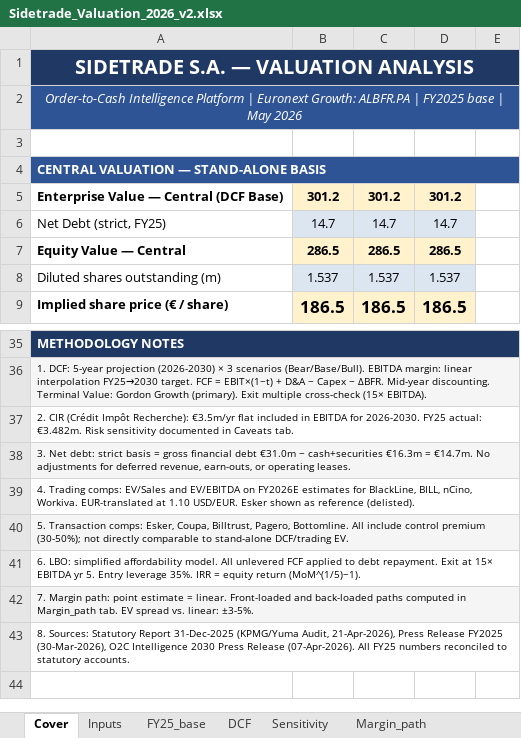
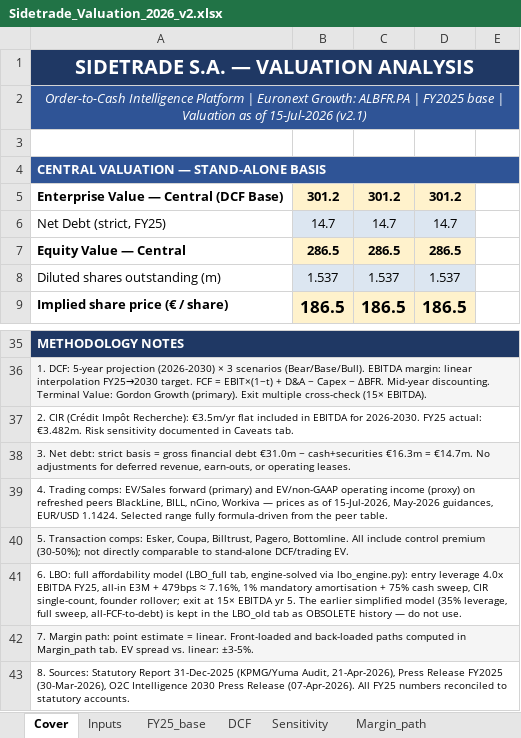
Before and after one commit to HBenChaouch/Portfolio, an Excel workbook: Sidetrade_Valuation_2026_v2.xlsx, sheet Cover, drawn as a sheet; only a part is shown, gaps mark what is left out; values as stored, in another font and other column widths than the file's, no borders; the diff names each change by its address in the sheet, - before the commit and + after, or states it on an @@ line.

```diff
--- a/Sidetrade_Valuation_2026_v2.xlsx (sheet Cover)
+++ b/Sidetrade_Valuation_2026_v2.xlsx (sheet Cover)
-A2: …base | May 2026
+A2: …base | Valuation as of 15-Jul-2026 (v2.1)
-A39: …comps: EV/Sales and EV/EBITDA on FY2026E estimates for BlackLine, BILL, nCino, Workiva. EUR-translated at 1.10 USD/EUR. Esker shown as reference (delisted).
+A39: …comps: EV/Sales forward (primary) and EV/non-GAAP operating income (proxy) on refreshed peers BlackLine, BILL, nCino, Workiva — prices as of 15-Jul-2026, May-2026 guidances, EUR/USD 1.1424. Selected range fully formula-driven from the peer table.
-A41: 6. LBO: simplified affordability model. All unlevered FCF applied to debt repayment. Exit at 15× EBITDA yr 5. Entry leverage 35%. IRR = equity return (MoM^(1/5)−1).
+A41: 6. LBO: full affordability model (LBO_full tab, engine-solved via lbo_engine.py): entry leverage 4.0x EBITDA FY25, all-in E3M + 479bps ≈ 7.16%, 1% mandatory amortisation + 75% cash sweep, CIR single-count, founder rollover; exit at 15× EBITDA yr 5. The earlier simplified model (35% leverage, full sweep, all-FCF-to-debt) is kept in the LBO_old tab as OBSOLETE history — do not use.
```
Also changed, not shown: sheet LBO_old, sheet LBO_full.
